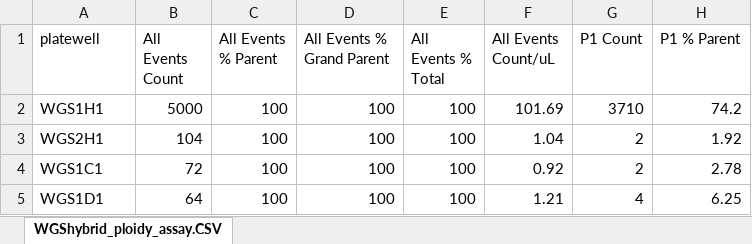
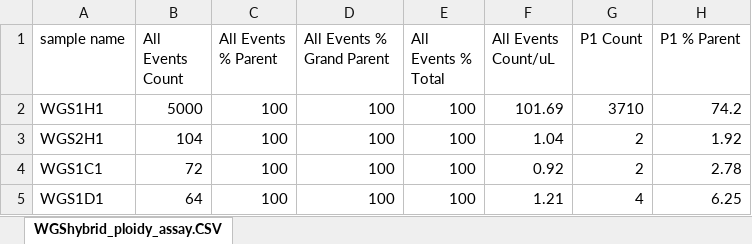
Before and after one commit to d-trotman/ploidy_assay, an Excel workbook: raw_data/flow_cytometry/WGShybrid_ploidy_assay.xlsx, sheet WGShybrid_ploidy_assay.CSV, drawn as a sheet; only a part is shown; values as stored, in another font and other column widths than the file's, no borders; charts and pictures not drawn; the diff names each change by its address in the sheet, - before the commit and + after, or states it on an @@ line.

```diff
--- a/raw_data/flow_cytometry/WGShybrid_ploidy_assay.xlsx (sheet WGShybrid_ploidy_assay.CSV)
+++ b/raw_data/flow_cytometry/WGShybrid_ploidy_assay.xlsx (sheet WGShybrid_ploidy_assay.CSV)
-A1: platewell
+A1: sample name
```
Also changed, not shown: raw_data/flow_cytometry/WGS2_ploid_assay.xlsx, 22 other files.
